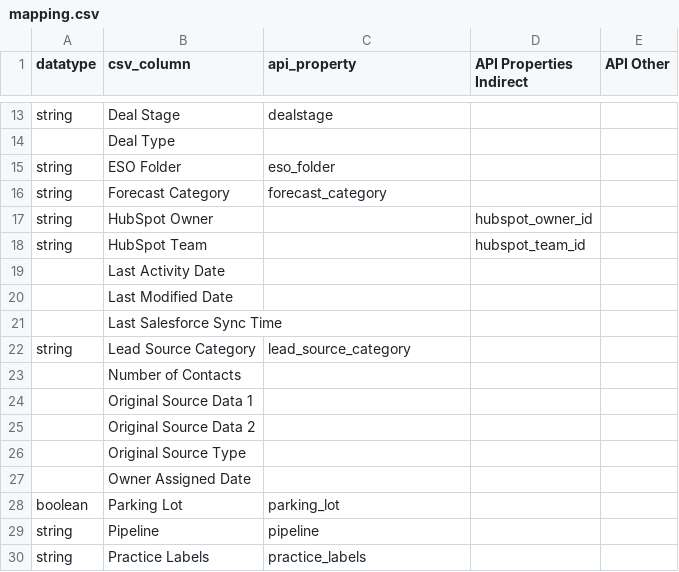
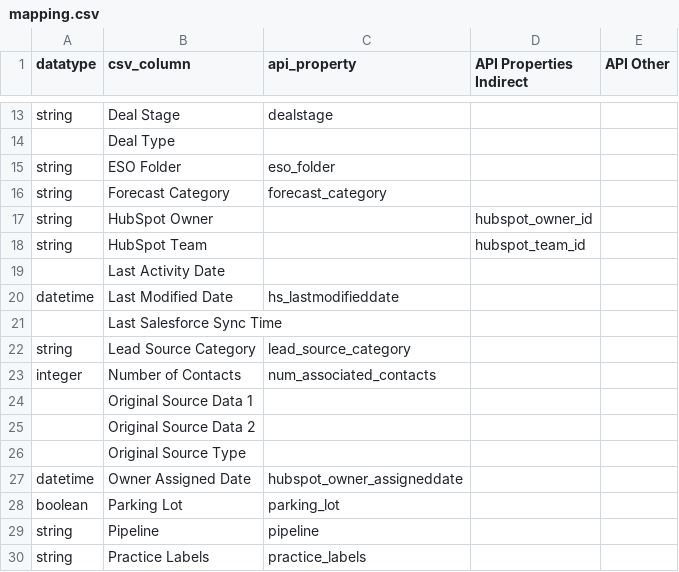
Before and after one commit to RobertAKARobin/hubspot_revenue, a CSV file: db/mapping.csv, drawn as a sheet; only a part is shown, gaps mark what is left out; the diff names each change by its address in the sheet, - before the commit and + after, or states it on an @@ line.

Commit message:
Added missing mapping fields

```diff
--- a/db/mapping.csv
+++ b/db/mapping.csv
-A20 (datatype): (empty)
+A20 (datatype): datetime
-C20 (api_property): (empty)
+C20 (api_property): hs_lastmodifieddate
-A23 (datatype): (empty)
+A23 (datatype): integer
-C23 (api_property): (empty)
+C23 (api_property): num_associated_contacts
-A27 (datatype): (empty)
+A27 (datatype): datetime
-C27 (api_property): (empty)
+C27 (api_property): hubspot_owner_assigneddate
```
